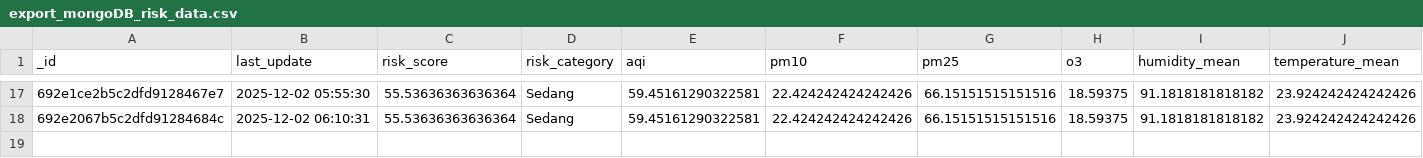
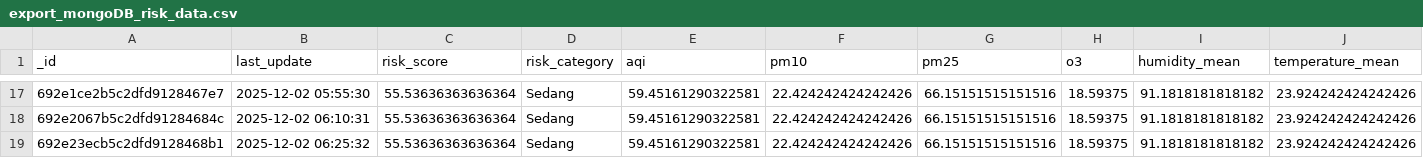
Before and after one commit to savinalarissaa/air-quality-risk, a CSV file: data/export_mongoDB_risk_data.csv, drawn as a sheet; only a part is shown, gaps mark what is left out; rows hold the shown columns only; the diff names each change by its address in the sheet, - before the commit and + after, or states it on an @@ line.

```diff
--- a/data/export_mongoDB_risk_data.csv
+++ b/data/export_mongoDB_risk_data.csv
+row 19: 692e23ecb5c2dfd9128468b1 | 2025-12-02 06:25:32 | 55.53636363636364 | Sedang | 59.45161290322581 | 22.424242424242426 | 66.15151515151516 | 18.59375 | 91.1818181818182 | 23.924242424242426
```
Also changed, not shown: data/aqi/waqi_output.csv, data/processed_data_risk-score.csv, 2 other files.
